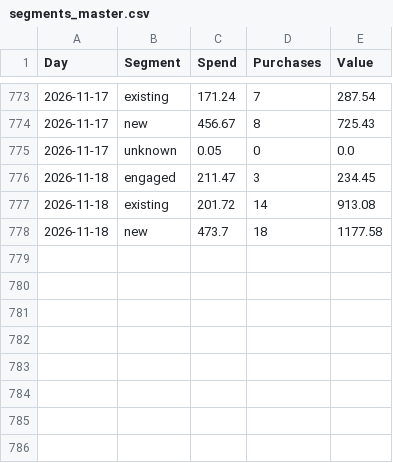
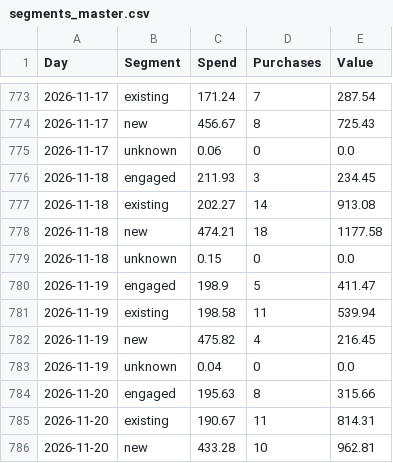
Before and after one commit to rcc-data/herology-nightly-builder, a CSV file: creative-hub-engine/segments_master.csv, drawn as a sheet; only a part is shown, gaps mark what is left out.

```diff
--- a/creative-hub-engine/segments_master.csv
+++ b/creative-hub-engine/segments_master.csv
@@ -774,5 +774,13 @@ Day,Segment,Spend,Purchases,Value
 2026-11-17,new,456.67,8,725.43
-2026-11-17,unknown,0.05,0,0.0
-2026-11-18,engaged,211.47,3,234.45
-2026-11-18,existing,201.72,14,913.08
-2026-11-18,new,473.7,18,1177.58
+2026-11-17,unknown,0.06,0,0.0
+2026-11-18,engaged,211.93,3,234.45
+2026-11-18,existing,202.27,14,913.08
+2026-11-18,new,474.21,18,1177.58
+2026-11-18,unknown,0.15,0,0.0
+2026-11-19,engaged,198.9,5,411.47
+2026-11-19,existing,198.58,11,539.94
+2026-11-19,new,475.82,4,216.45
+2026-11-19,unknown,0.04,0,0.0
+2026-11-20,engaged,195.63,8,315.66
+2026-11-20,existing,190.67,11,814.31
+2026-11-20,new,433.28,10,962.81
```
Also changed, not shown: creative-hub-engine/account_master.csv, 3 other files.
